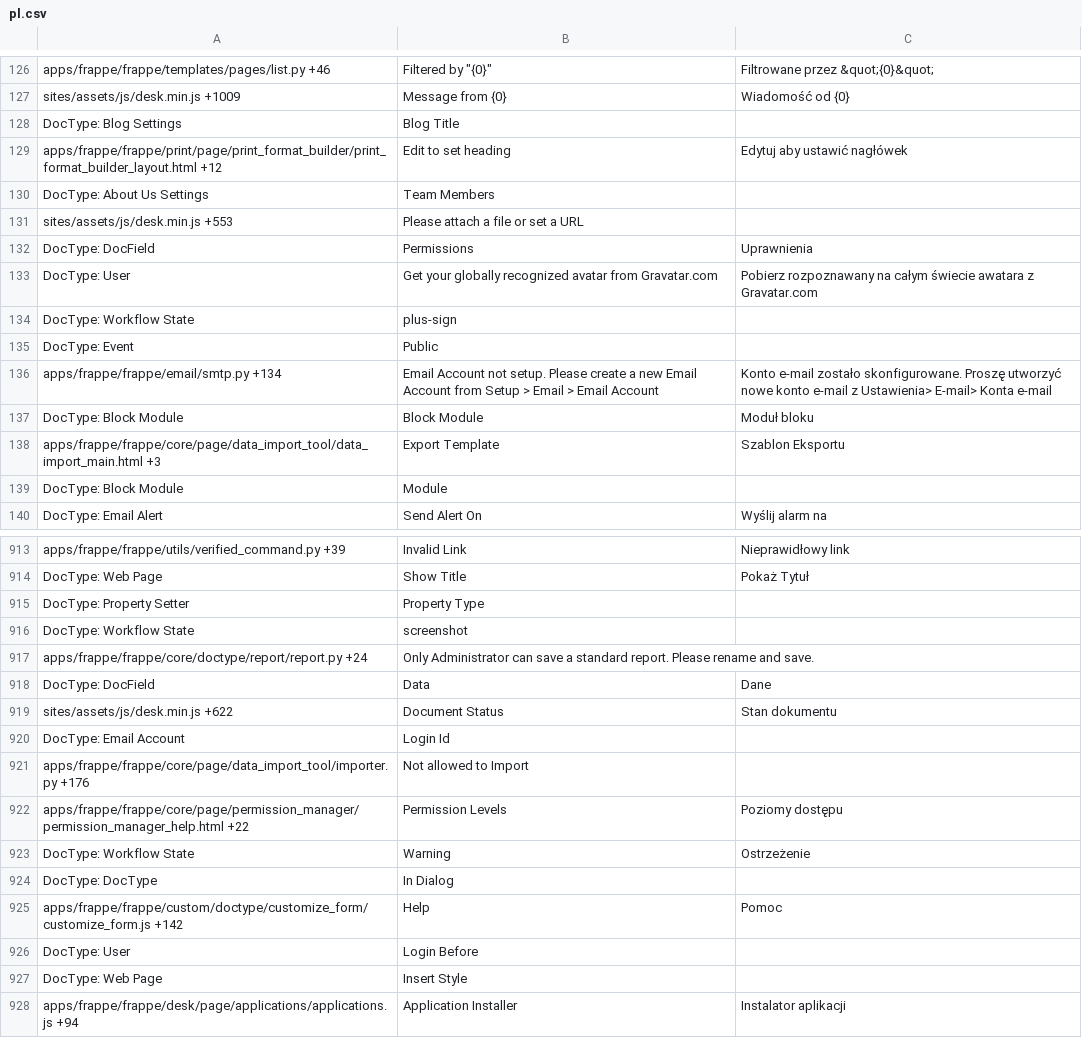
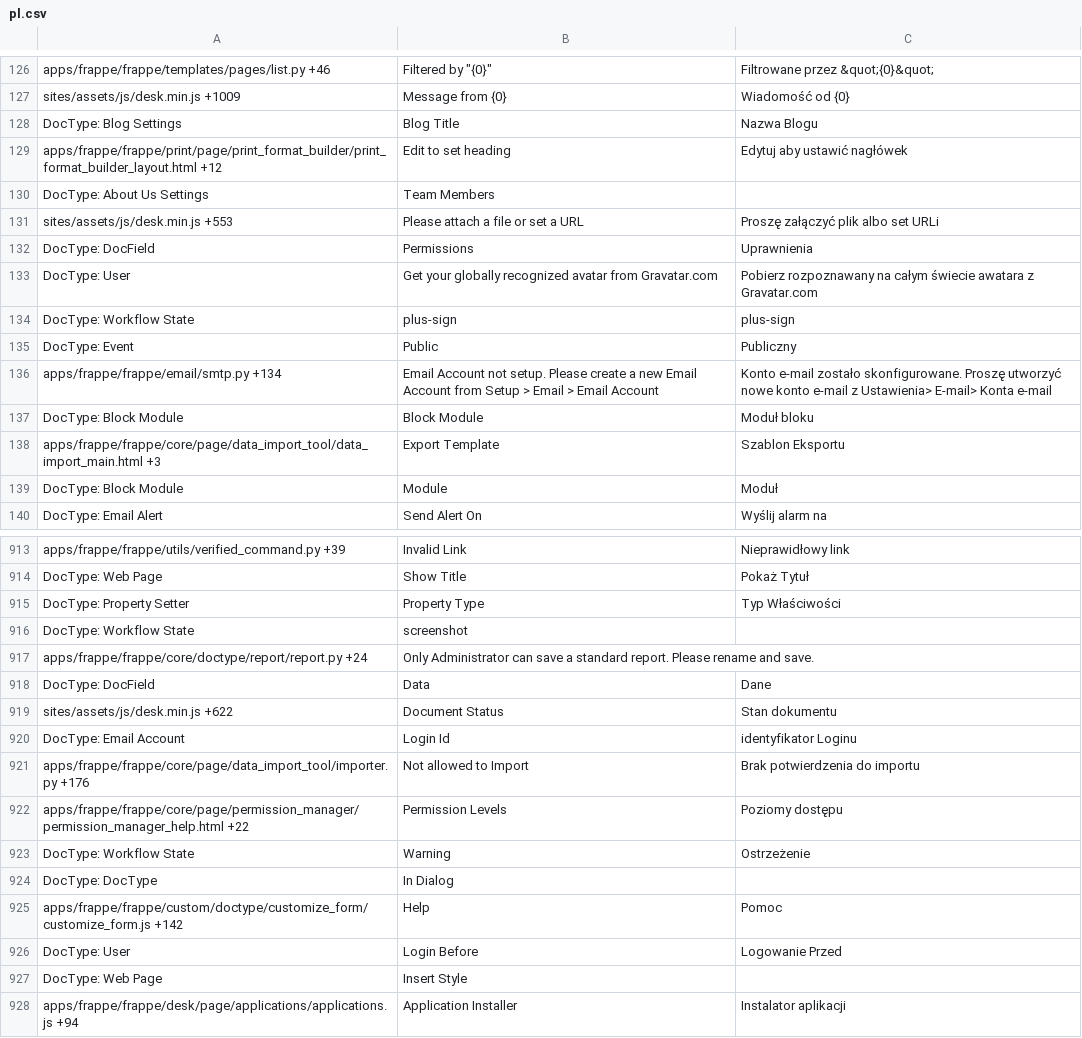
Before and after one commit to experiments001/frappe-sqlite, a CSV file: frappe/translations/pl.csv, drawn as a sheet; only a part is shown, gaps mark what is left out; the diff covers the shown part only.

Commit message:
[translations]

```diff
--- a/frappe/translations/pl.csv
+++ b/frappe/translations/pl.csv
@@ -127,10 +127,10 @@ apps/frappe/frappe/templates/pages/list.py +46,"Filtered by ""{0}""",Filtrowane
 sites/assets/js/desk.min.js +1009,Message from {0},Wiadomość od {0}
-DocType: Blog Settings,Blog Title,
+DocType: Blog Settings,Blog Title,Nazwa Blogu
 apps/frappe/frappe/print/page/print_format_builder/print_format_builder_layout.html +12,Edit to set heading,Edytuj aby ustawić nagłówek
 DocType: About Us Settings,Team Members,
-sites/assets/js/desk.min.js +553,Please attach a file or set a URL,
+sites/assets/js/desk.min.js +553,Please attach a file or set a URL,Proszę załączyć plik albo set URLi
 DocType: DocField,Permissions,Uprawnienia
 DocType: User,Get your globally recognized avatar from Gravatar.com,Pobierz rozpoznawany na całym świecie awatara z Gravatar.com
-DocType: Workflow State,plus-sign,
-DocType: Event,Public,
+DocType: Workflow State,plus-sign,plus-sign
+DocType: Event,Public,Publiczny
 apps/frappe/frappe/email/smtp.py +134,Email Account not setup. Please create a new Email Account from Setup > Email > Email Account,Konto e-mail zostało skonfigurowane. Proszę utworzyć nowe konto e-mail z Ustawienia> E-mail> Konta e-mail
@@ -138,3 +138,3 @@ DocType: Block Module,Block Module,Moduł bloku
 apps/frappe/frappe/core/page/data_import_tool/data_import_main.html +3,Export Template,Szablon Eksportu
-DocType: Block Module,Module,
+DocType: Block Module,Module,Moduł
 DocType: Email Alert,Send Alert On,Wyślij alarm na
@@ -921,3 +921,3 @@ apps/frappe/frappe/utils/verified_command.py +39,Invalid Link,Nieprawidłowy lin
 DocType: Web Page,Show Title,Pokaż Tytuł
-DocType: Property Setter,Property Type,
+DocType: Property Setter,Property Type,Typ Właściwości
 DocType: Workflow State,screenshot,
@@ -926,4 +926,4 @@ DocType: DocField,Data,Dane
 sites/assets/js/desk.min.js +622,Document Status,Stan dokumentu
-DocType: Email Account,Login Id,
-apps/frappe/frappe/core/page/data_import_tool/importer.py +176,Not allowed to Import,
+DocType: Email Account,Login Id,identyfikator Loginu
+apps/frappe/frappe/core/page/data_import_tool/importer.py +176,Not allowed to Import,Brak potwierdzenia do importu
 apps/frappe/frappe/core/page/permission_manager/permission_manager_help.html +22,Permission Levels,Poziomy dostępu
@@ -932,3 +932,3 @@ DocType: DocType,In Dialog,
 apps/frappe/frappe/custom/doctype/customize_form/customize_form.js +142,Help,Pomoc
-DocType: User,Login Before,
+DocType: User,Login Before,Logowanie Przed
 DocType: Web Page,Insert Style,
```
Also changed, not shown: 104 edited cells elsewhere in this file, frappe/translations/da.csv, frappe/translations/de.csv, 13 other files.
